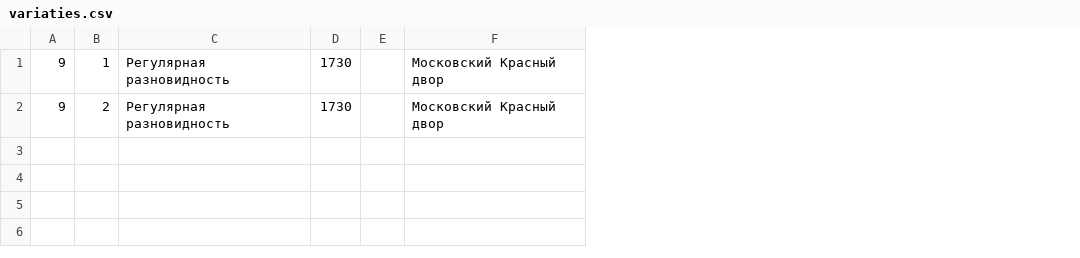
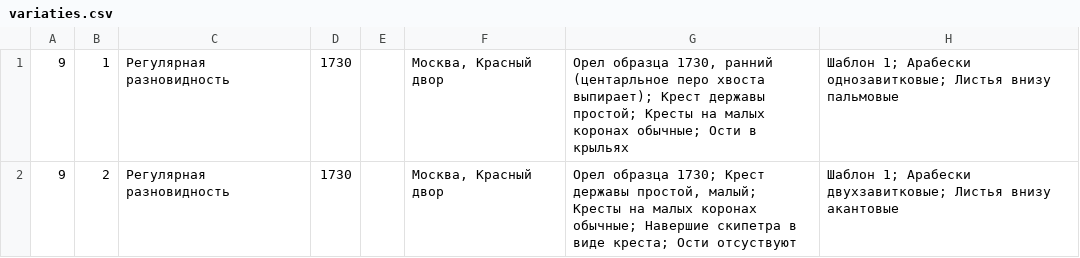
Before and after one commit to aknew/CoinsVariationBase, a CSV file: sql/variaties.csv, drawn as a sheet; removed rows and columns are numbered as before the commit, all else as after; the diff names each change by its address in the sheet, - before the commit and + after, or states it on an @@ line.

```diff
--- a/sql/variaties.csv
+++ b/sql/variaties.csv
-column F, rows 1-2: Московский Красный двор | Московский Красный двор
+column F, rows 1-2: Москва, Красный двор | Москва, Красный двор
+column G, rows 1-2: Орел образца 1730, ранний (центарльное перо хвоста выпирает); Крест державы простой; Кресты на малых коронах обычные; Ости в крыльях | Орел образца 1730; Крест державы простой, малый; Кресты на малых коронах обычные; Навершие скипетра в виде креста; Ости отсуствуют
+column H, rows 1-2: Шаблон 1; Арабески однозавитковые; Листья внизу пальмовые | Шаблон 1; Арабески двухзавитковые; Листья внизу акантовые
```
Also changed, not shown: 9 other files.
